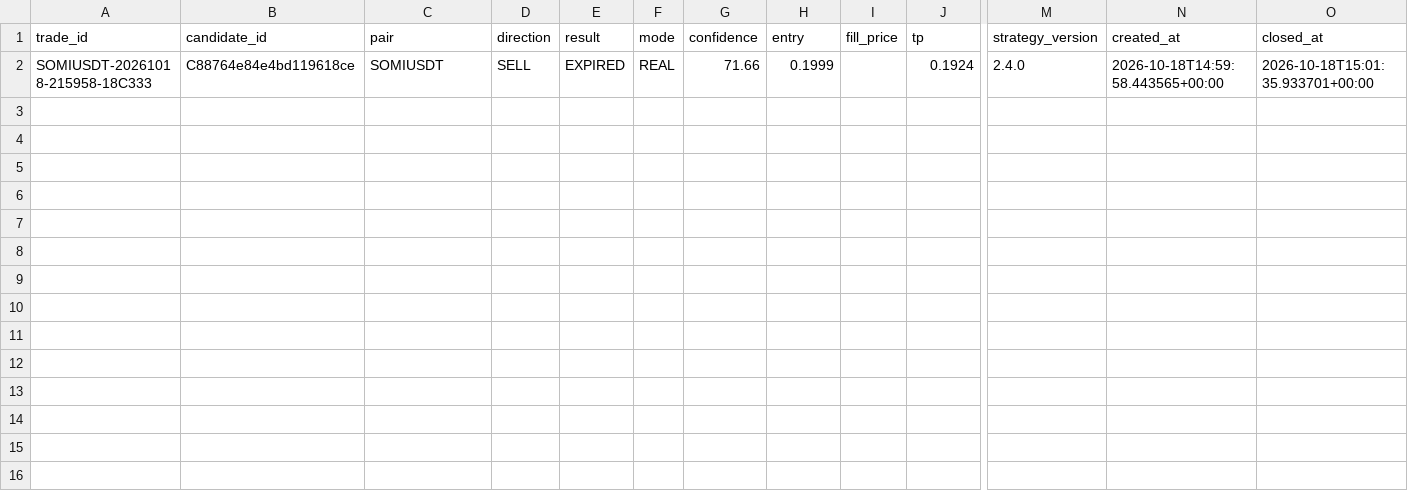
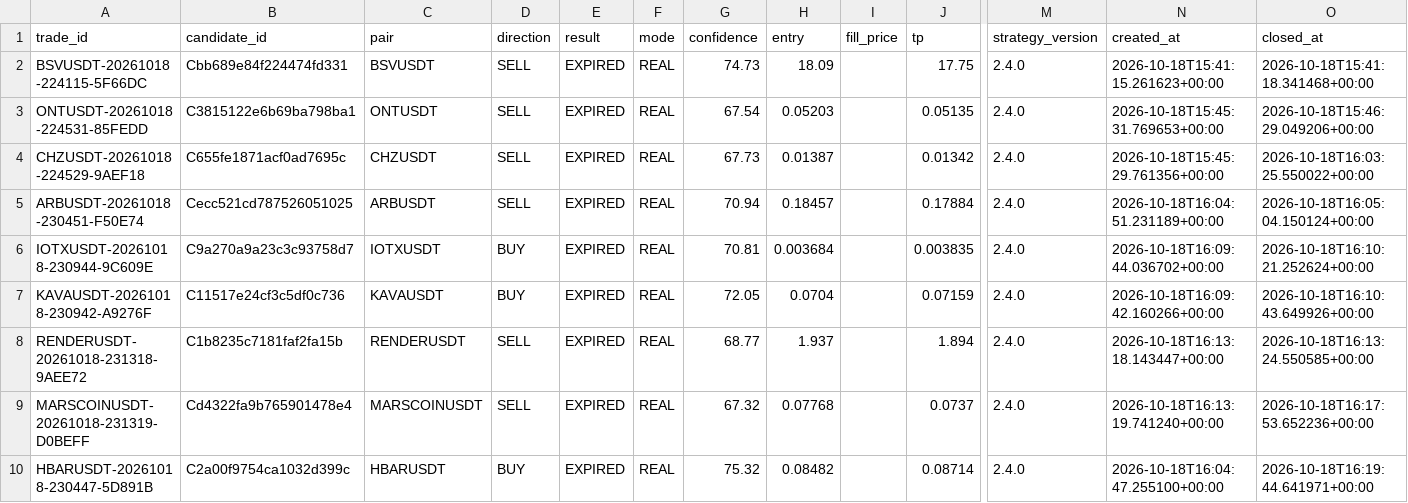
Before and after one commit to SatrioUtomo874/Trades, a CSV file: data/research/trades_dataset.csv, drawn as a sheet; only a part is shown, gaps mark what is left out; addresses are those after the commit; rows hold the shown columns only; the diff names each change by its address in the sheet, - before the commit and + after, or states it on an @@ line.

Commit message:
research: trades dataset

```diff
--- a/data/research/trades_dataset.csv
+++ b/data/research/trades_dataset.csv
+row 2: BSVUSDT-20261018-224115-5F66DC | Cbb689e84f224474fd331 | BSVUSDT | SELL | EXPIRED | REAL | 74.73 | 18.09 |  | 17.75 | 2.4.0 | 2026-10-18T15:41:15.261623+00:00 | 2026-10-18T15:41:18.341468+00:00
+row 3: ONTUSDT-20261018-224531-85FEDD | C3815122e6b69ba798ba1 | ONTUSDT | SELL | EXPIRED | REAL | 67.54 | 0.05203 |  | 0.05135 | 2.4.0 | 2026-10-18T15:45:31.769653+00:00 | 2026-10-18T15:46:29.049206+00:00
+row 4: CHZUSDT-20261018-224529-9AEF18 | C655fe1871acf0ad7695c | CHZUSDT | SELL | EXPIRED | REAL | 67.73 | 0.01387 |  | 0.01342 | 2.4.0 | 2026-10-18T15:45:29.761356+00:00 | 2026-10-18T16:03:25.550022+00:00
+row 5: ARBUSDT-20261018-230451-F50E74 | Cecc521cd787526051025 | ARBUSDT | SELL | EXPIRED | REAL | 70.94 | 0.18457 |  | 0.17884 | 2.4.0 | 2026-10-18T16:04:51.231189+00:00 | 2026-10-18T16:05:04.150124+00:00
+row 6: IOTXUSDT-20261018-230944-9C609E | C9a270a9a23c3c93758d7 | IOTXUSDT | BUY | EXPIRED | REAL | 70.81 | 0.003684 |  | 0.003835 | 2.4.0 | 2026-10-18T16:09:44.036702+00:00 | 2026-10-18T16:10:21.252624+00:00
+row 7: KAVAUSDT-20261018-230942-A9276F | C11517e24cf3c5df0c736 | KAVAUSDT | BUY | EXPIRED | REAL | 72.05 | 0.0704 |  | 0.07159 | 2.4.0 | 2026-10-18T16:09:42.160266+00:00 | 2026-10-18T16:10:43.649926+00:00
+row 8: RENDERUSDT-20261018-231318-9AEE72 | C1b8235c7181faf2fa15b | RENDERUSDT | SELL | EXPIRED | REAL | 68.77 | 1.937 |  | 1.894 | 2.4.0 | 2026-10-18T16:13:18.143447+00:00 | 2026-10-18T16:13:24.550585+00:00
-A9 (trade_id): SOMIUSDT-20261018-215958-18C333
+A9 (trade_id): MARSCOINUSDT-20261018-231319-D0BEFF
-B9 (candidate_id): C88764e84e4bd119618ce
+B9 (candidate_id): Cd4322fa9b765901478e4
-C9 (pair): SOMIUSDT
+C9 (pair): MARSCOINUSDT
-G9 (confidence): 71.66
+G9 (confidence): 67.32
-H9 (entry): 0.1999
+H9 (entry): 0.07768
-J9 (tp): 0.1924
+J9 (tp): 0.0737
-N9 (created_at): 2026-10-18T14:59:58.443565+00:00
+N9 (created_at): 2026-10-18T16:13:19.741240+00:00
-O9 (closed_at): 2026-10-18T15:01:35.933701+00:00
+O9 (closed_at): 2026-10-18T16:17:53.652236+00:00
+row 10: HBARUSDT-20261018-230447-5D891B | C2a00f9754ca1032d399c | HBARUSDT | BUY | EXPIRED | REAL | 75.32 | 0.08482 |  | 0.08714 | 2.4.0 | 2026-10-18T16:04:47.255100+00:00 | 2026-10-18T16:19:44.641971+00:00
```
